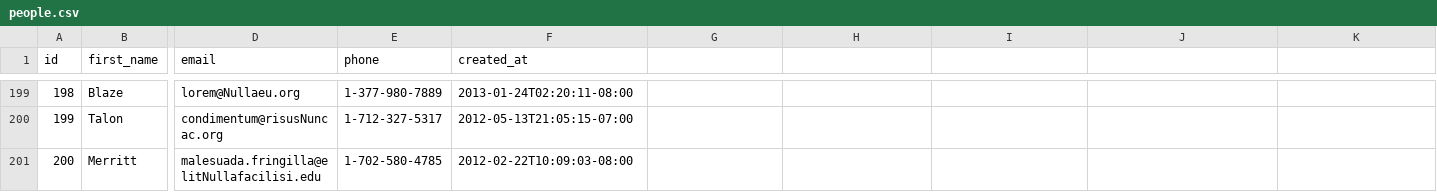
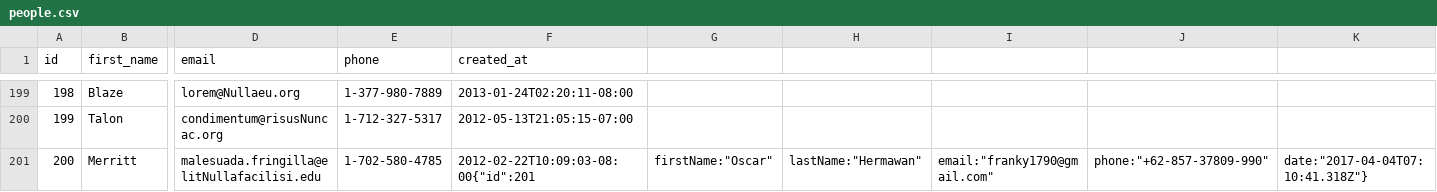
Before and after one commit to fire-fox-2017/parsing-data-1, a CSV file: people.csv, drawn as a sheet; only a part is shown, gaps mark what is left out; the diff names each change by its address in the sheet, - before the commit and + after, or states it on an @@ line.

Commit message:
oscar-done

```diff
--- a/people.csv
+++ b/people.csv
-F201 (created_at): 2012-02-22T10:09:03-08:00
+F201 (created_at): 2012-02-22T10:09:03-08:00{"id":201
-G201: (empty)
+G201: firstName:"Oscar"
-H201: (empty)
+H201: lastName:"Hermawan"
-I201: (empty)
+I201: email:"franky1790@gmail.com"
-J201: (empty)
+J201: phone:"+62-857-37809-990"
-K201: (empty)
+K201: date:"2017-04-04T07:10:41.318Z"}
```
Also changed, not shown: 1 other file.
